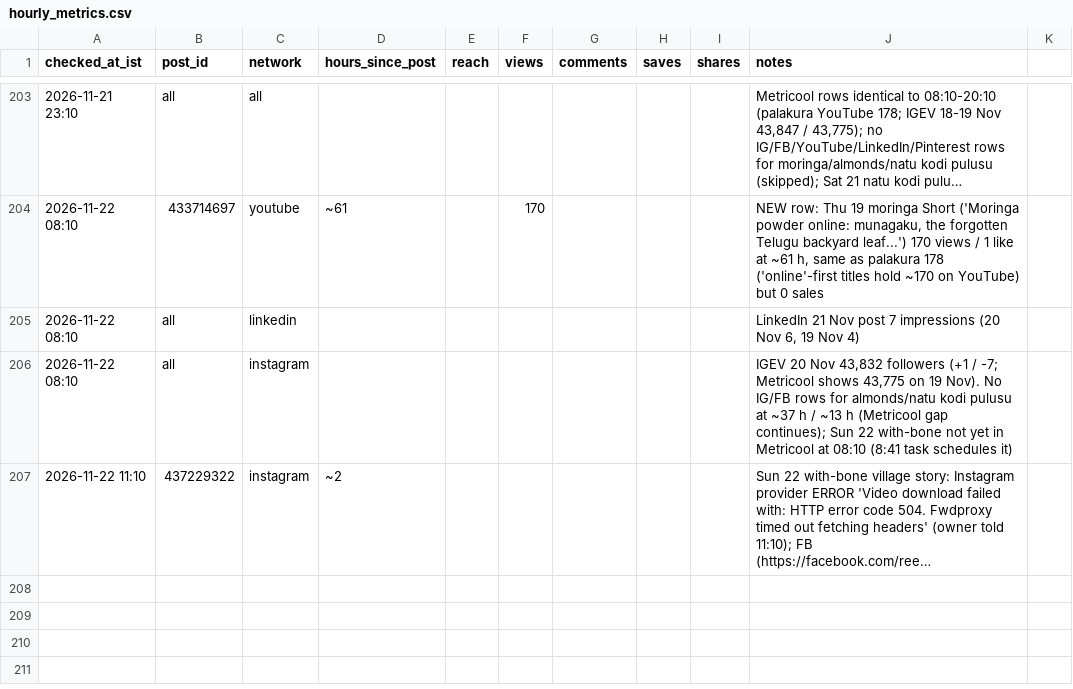
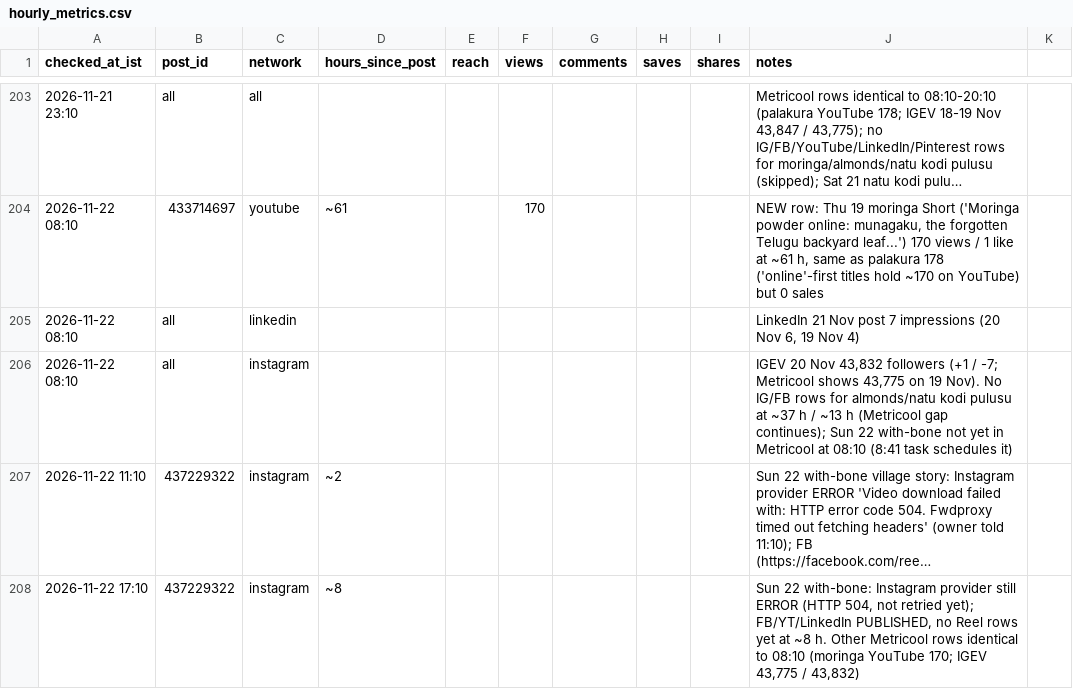
Before and after one commit to gjsgopi-dev/pureorganiczone-reels, a CSV file: insights/hourly_metrics.csv, drawn as a sheet; only a part is shown, gaps mark what is left out; long unchanged cells end in …; the diff names each change by its address in the sheet, - before the commit and + after, or states it on an @@ line.

```diff
--- a/insights/hourly_metrics.csv
+++ b/insights/hourly_metrics.csv
+row 208: 2026-11-22 17:10 | 437229322 | instagram | ~8 |  |  |  |  |  | Sun 22 with-bone: Instagram provider still ERROR (HTTP 504, not retried yet); FB/YT/LinkedIn PUBLISHED, no Reel rows yet at ~8 h. Other Metricool rows identical to 08:10 (moringa YouTube 170; IGEV 43,775 / 43,832)
```
Also changed, not shown: insights/customer_feedback.csv, insights/growth_tests.csv, 4 other files.
